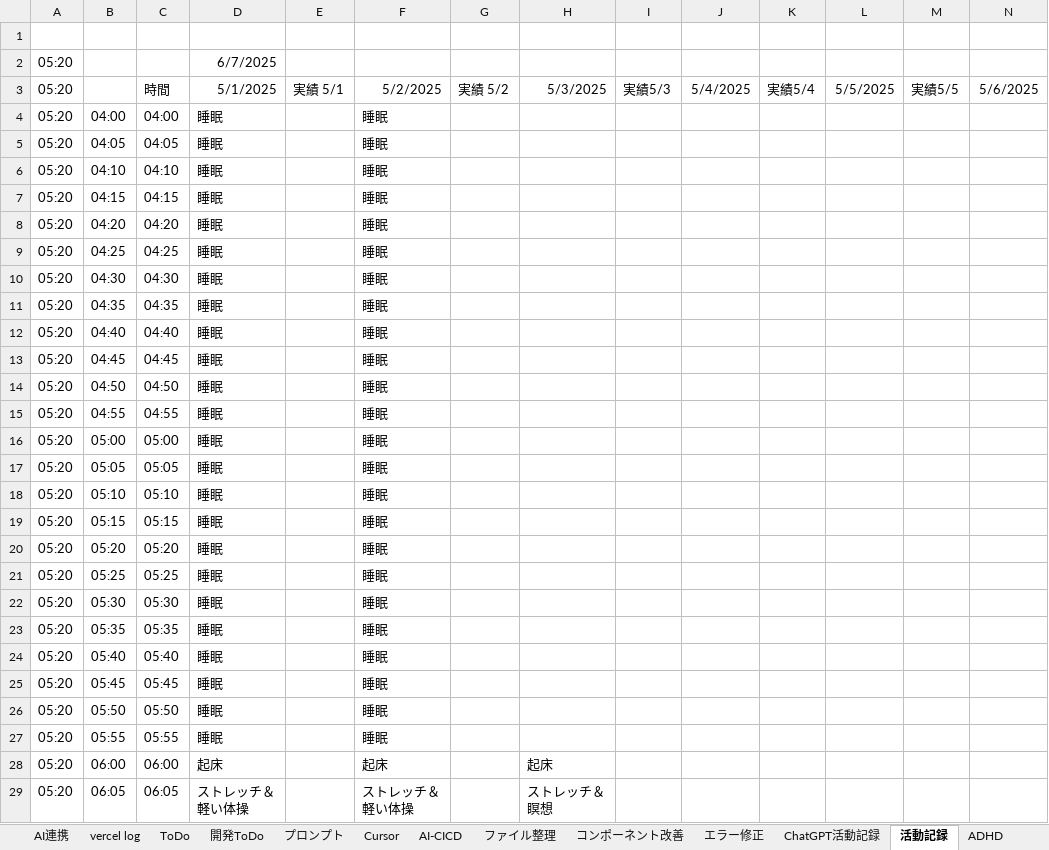
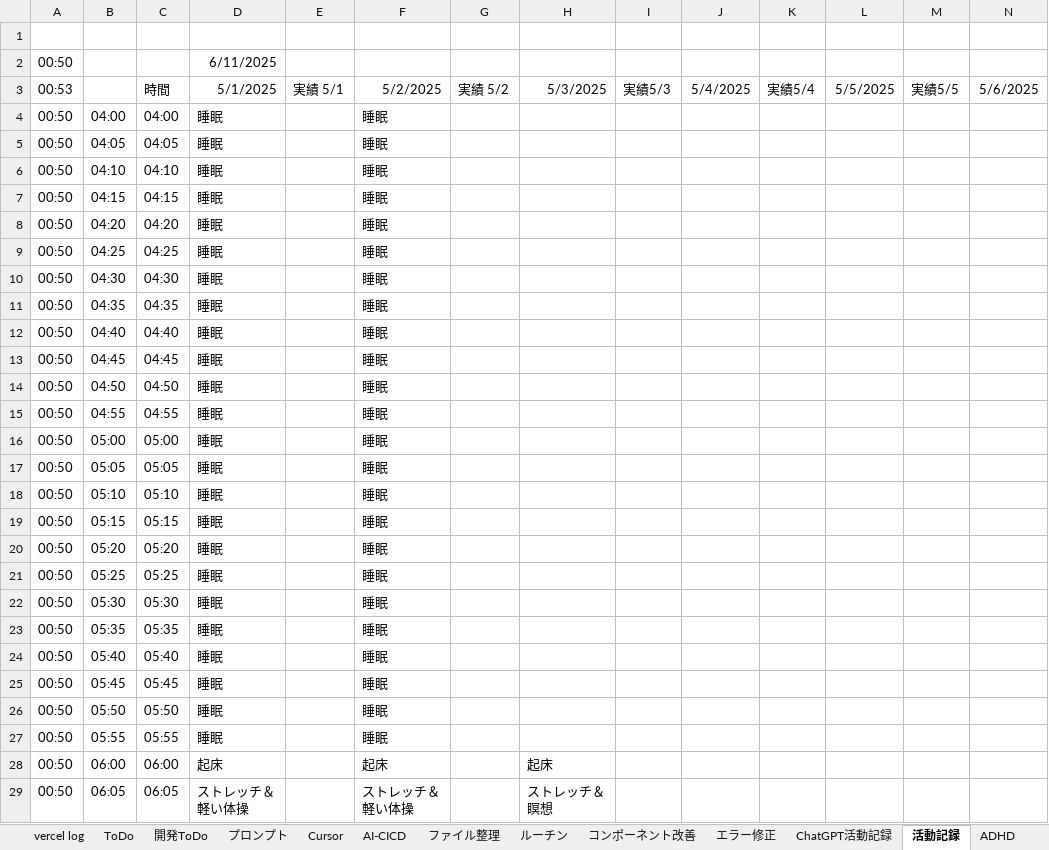
Before and after one commit to umezawakanta/work-time-tracker, an Excel workbook: Vite-Vercel開発.xlsx, sheet 活動記録, drawn as a sheet; only a part is shown; values as stored, in another font and other column widths than the file's, no borders; conditional formats not drawn; removed rows and columns are numbered as before the commit, all else as after; rows hold the shown columns only; the diff covers the shown part only; the diff names each change by its address in the sheet, - before the commit and + after, or states it on an @@ line.

```diff
--- a/Vite-Vercel開発.xlsx (sheet 活動記録)
+++ b/Vite-Vercel開発.xlsx (sheet 活動記録)
+sheet tab: ルーチン
-row 2: 05:20 |  |  | 6/7/2025
+row 2: 00:50 |  |  | 6/11/2025
-A3: 05:20
+A3: 00:53
-A4:A29: 05:20
+A4:A29: 00:50
```
Also changed, not shown: 262 edited cells elsewhere in this sheet, sheet ファイル整理, 1 other file.
